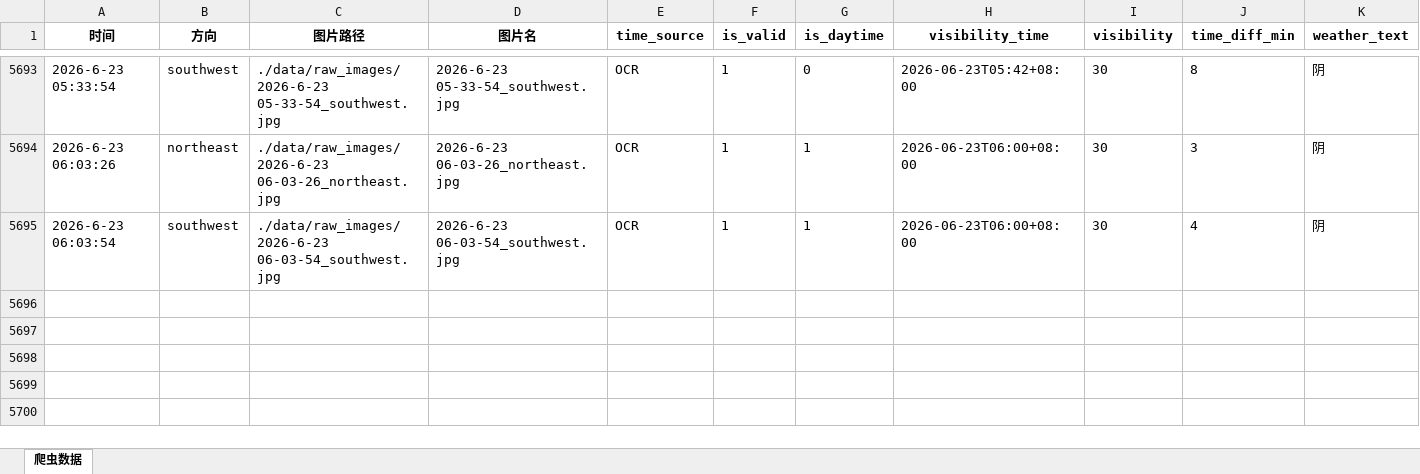
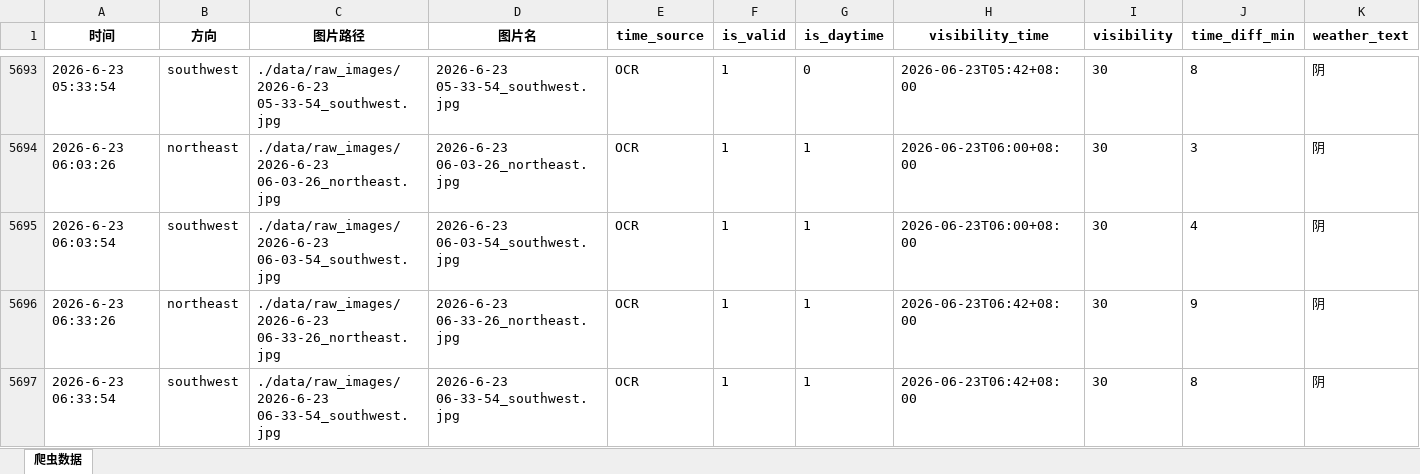
Before and after one commit to xiiiiiiiiiiier/fictional-octo-journey, an Excel workbook: 时刻爬取/data/metadata/表.xlsx, sheet 爬虫数据, drawn as a sheet; only a part is shown, gaps mark what is left out; values as stored, in another font and other column widths than the file's, no borders; rows hold the shown columns only; the diff names each change by its address in the sheet, - before the commit and + after, or states it on an @@ line.

```diff
--- a/时刻爬取/data/metadata/表.xlsx (sheet 爬虫数据)
+++ b/时刻爬取/data/metadata/表.xlsx (sheet 爬虫数据)
+row 5696: 2026-6-23 06:33:26 | northeast | ./data/raw_images/2026-6-23 06-33-26_northeast.jpg | 2026-6-23 06-33-26_northeast.jpg | OCR | 1 | 1 | 2026-06-23T06:42+08:00 | 30 | 9 | 阴
+row 5697: 2026-6-23 06:33:54 | southwest | ./data/raw_images/2026-6-23 06-33-54_southwest.jpg | 2026-6-23 06-33-54_southwest.jpg | OCR | 1 | 1 | 2026-06-23T06:42+08:00 | 30 | 8 | 阴
```
Also changed, not shown: 2 other files.
